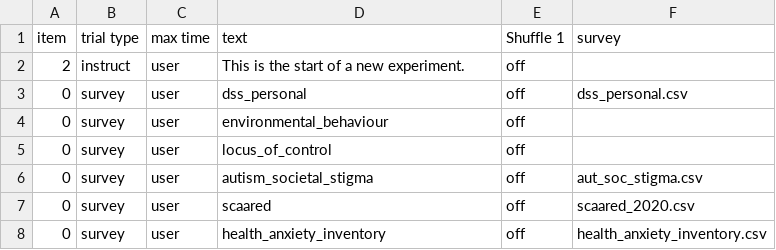
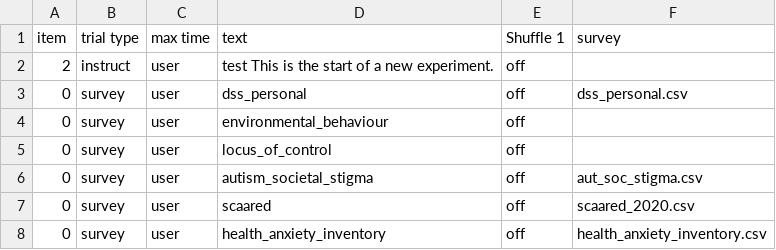
Before and after one commit to haffey-studies/bsc-2020, a CSV file: web/User/Experiments/2020_bsc_dissertation_b1/procedure_1.csv, drawn as a sheet.

```diff
--- a/web/User/Experiments/2020_bsc_dissertation_b1/procedure_1.csv
+++ b/web/User/Experiments/2020_bsc_dissertation_b1/procedure_1.csv
@@ -1,3 +1,3 @@
 item,trial type,max time,text,Shuffle 1,survey,
-2,instruct,user,This is the start of a new experiment.,off,,
+2,instruct,user,test This is the start of a new experiment.,off,,
 0,survey,user,dss_personal,off,dss_personal.csv,
```
Also changed, not shown: 2 other files.
